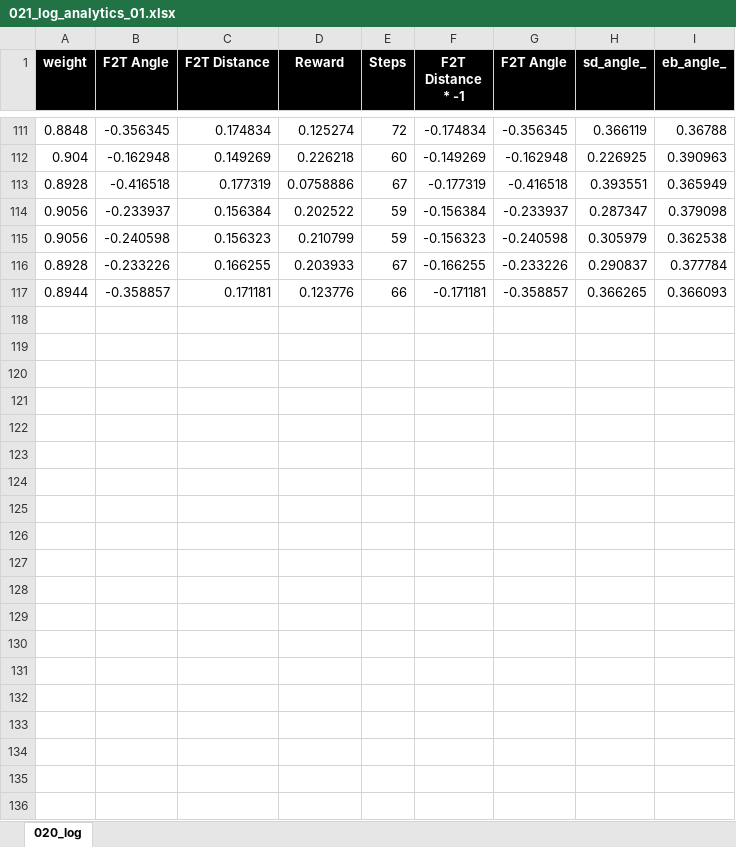
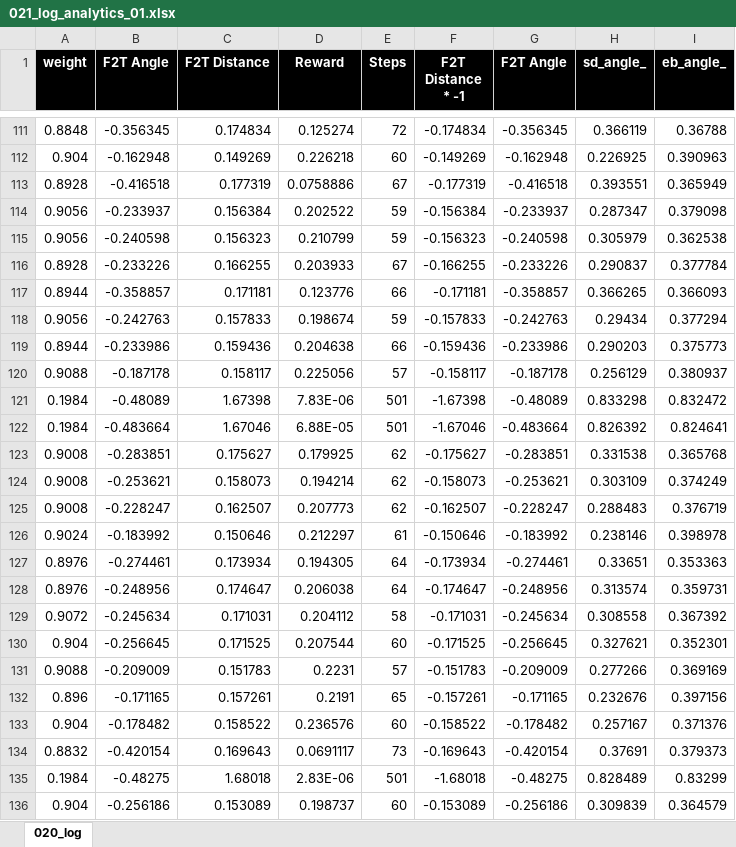
Before and after one commit to hyunjun529/Simple-Character-Animation-Reinforce-Learninng, an Excel workbook: App/App/logs/021_log_analytics_01.xlsx, sheet 020_log, drawn as a sheet; only a part is shown, gaps mark what is left out; values as stored, in another font and other column widths than the file's, no borders; charts and pictures not drawn; the diff covers the shown part only; the diff names each change by its address in the sheet, - before the commit and + after, or states it on an @@ line.

```diff
--- a/App/App/logs/021_log_analytics_01.xlsx (sheet 020_log)
+++ b/App/App/logs/021_log_analytics_01.xlsx (sheet 020_log)
+row 118: 0.9056 | -0.242763 | 0.157833 | 0.198674 | 59 | -0.157833 | -0.242763 | 0.29434 | 0.377294
+row 119: 0.8944 | -0.233986 | 0.159436 | 0.204638 | 66 | -0.159436 | -0.233986 | 0.290203 | 0.375773
+row 120: 0.9088 | -0.187178 | 0.158117 | 0.225056 | 57 | -0.158117 | -0.187178 | 0.256129 | 0.380937
+row 121: 0.1984 | -0.48089 | 1.67398 | 7.83E-06 | 501 | -1.67398 | -0.48089 | 0.833298 | 0.832472
+row 122: 0.1984 | -0.483664 | 1.67046 | 6.88E-05 | 501 | -1.67046 | -0.483664 | 0.826392 | 0.824641
+row 123: 0.9008 | -0.283851 | 0.175627 | 0.179925 | 62 | -0.175627 | -0.283851 | 0.331538 | 0.365768
+row 124: 0.9008 | -0.253621 | 0.158073 | 0.194214 | 62 | -0.158073 | -0.253621 | 0.303109 | 0.374249
+row 125: 0.9008 | -0.228247 | 0.162507 | 0.207773 | 62 | -0.162507 | -0.228247 | 0.288483 | 0.376719
+row 126: 0.9024 | -0.183992 | 0.150646 | 0.212297 | 61 | -0.150646 | -0.183992 | 0.238146 | 0.398978
+row 127: 0.8976 | -0.274461 | 0.173934 | 0.194305 | 64 | -0.173934 | -0.274461 | 0.33651 | 0.353363
+row 128: 0.8976 | -0.248956 | 0.174647 | 0.206038 | 64 | -0.174647 | -0.248956 | 0.313574 | 0.359731
+row 129: 0.9072 | -0.245634 | 0.171031 | 0.204112 | 58 | -0.171031 | -0.245634 | 0.308558 | 0.367392
+row 130: 0.904 | -0.256645 | 0.171525 | 0.207544 | 60 | -0.171525 | -0.256645 | 0.327621 | 0.352301
+row 131: 0.9088 | -0.209009 | 0.151783 | 0.2231 | 57 | -0.151783 | -0.209009 | 0.277266 | 0.369169
+row 132: 0.896 | -0.171165 | 0.157261 | 0.2191 | 65 | -0.157261 | -0.171165 | 0.232676 | 0.397156
+row 133: 0.904 | -0.178482 | 0.158522 | 0.236576 | 60 | -0.158522 | -0.178482 | 0.257167 | 0.371376
+row 134: 0.8832 | -0.420154 | 0.169643 | 0.0691117 | 73 | -0.169643 | -0.420154 | 0.37691 | 0.379373
+row 135: 0.1984 | -0.48275 | 1.68018 | 2.83E-06 | 501 | -1.68018 | -0.48275 | 0.828489 | 0.83299
+row 136: 0.904 | -0.256186 | 0.153089 | 0.198737 | 60 | -0.153089 | -0.256186 | 0.309839 | 0.364579
```
Also changed, not shown: 147 added rows and 1 edited cell elsewhere in this sheet, charts or pictures, 1 other file.
